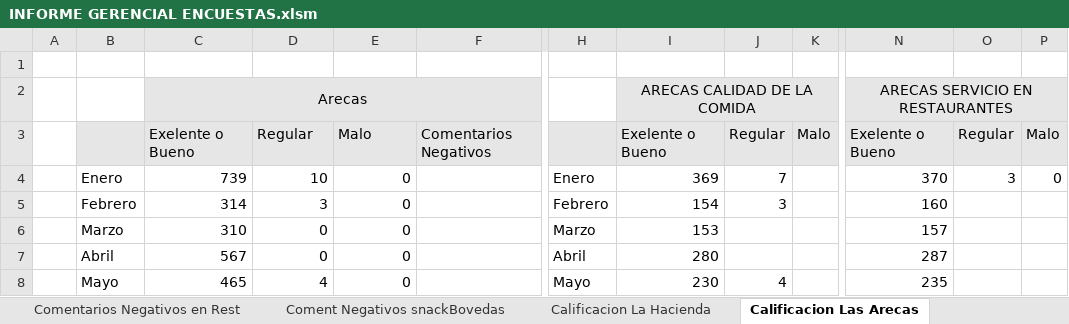
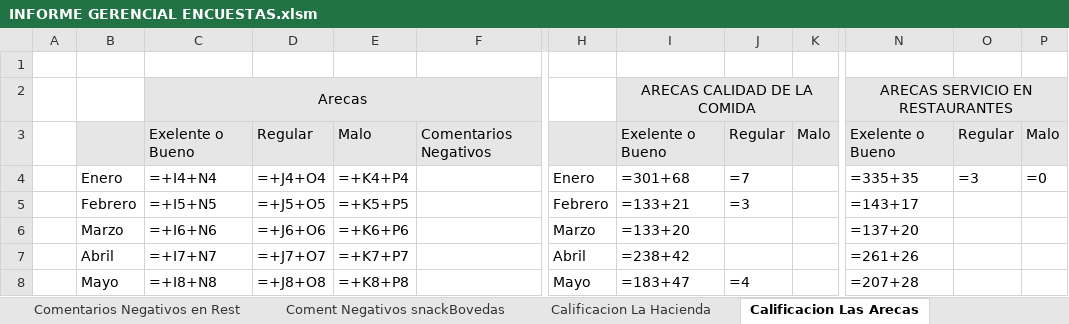
Before and after one commit to javier2002guerra-lab/Seminario-IRTRA, an Excel workbook: data/excel_templates/INFORME GERENCIAL ENCUESTAS.xlsm, sheet Calificacion Las Arecas, drawn as a sheet; only a part is shown, gaps mark what is left out; values as stored, in another font and other column widths than the file's, no borders; formulas without a stored value are shown as written; charts and pictures and conditional formats not drawn; the diff covers the shown part only; the diff names each change by its address in the sheet, - before the commit and + after, or states it on an @@ line.

```diff
--- a/data/excel_templates/INFORME GERENCIAL ENCUESTAS.xlsm (sheet Calificacion Las Arecas)
+++ b/data/excel_templates/INFORME GERENCIAL ENCUESTAS.xlsm (sheet Calificacion Las Arecas)
-C4: 739
+C4: =+I4+N4
-D4: 10
+D4: =+J4+O4
-E4: 0
+E4: =+K4+P4
-I4: 369
+I4: =301+68
-J4: 7
+J4: =7
-N4: 370
+N4: =335+35
-O4: 3
+O4: =3
-P4: 0
+P4: =0
-C5: 314
+C5: =+I5+N5
-D5: 3
+D5: =+J5+O5
-E5: 0
+E5: =+K5+P5
-I5: 154
+I5: =133+21
-J5: 3
+J5: =3
-N5: 160
+N5: =143+17
-C6: 310
+C6: =+I6+N6
-D6: 0
+D6: =+J6+O6
-E6: 0
+E6: =+K6+P6
-I6: 153
+I6: =133+20
-N6: 157
+N6: =137+20
-C7: 567
+C7: =+I7+N7
-D7: 0
+D7: =+J7+O7
-E7: 0
+E7: =+K7+P7
-I7: 280
+I7: =238+42
-N7: 287
+N7: =261+26
-C8: 465
+C8: =+I8+N8
-D8: 4
+D8: =+J8+O8
-E8: 0
+E8: =+K8+P8
-I8: 230
+I8: =183+47
-J8: 4
+J8: =4
-N8: 235
+N8: =207+28
```
Also changed, not shown: 1 added row, 1 removed row and 61 edited cells elsewhere in this sheet, sheet Nivel de Calidad, sheet Comentarios Negativos en Hotele, sheet QUEJAS ACUMULADAS POR AREA, sheet Preguntas directas, sheet Calificacion La Hacienda, sheet Calificacion Kapa Hapa, 18 more sheets, charts or pictures, 7 other files.
